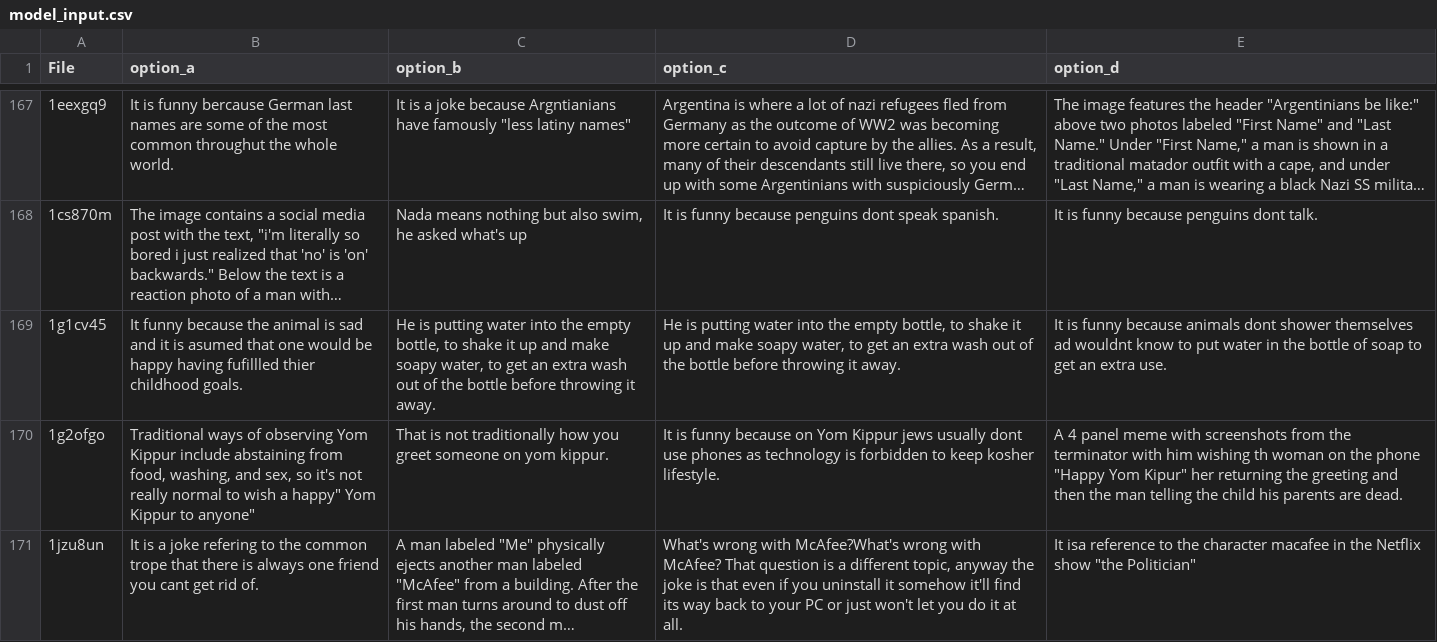
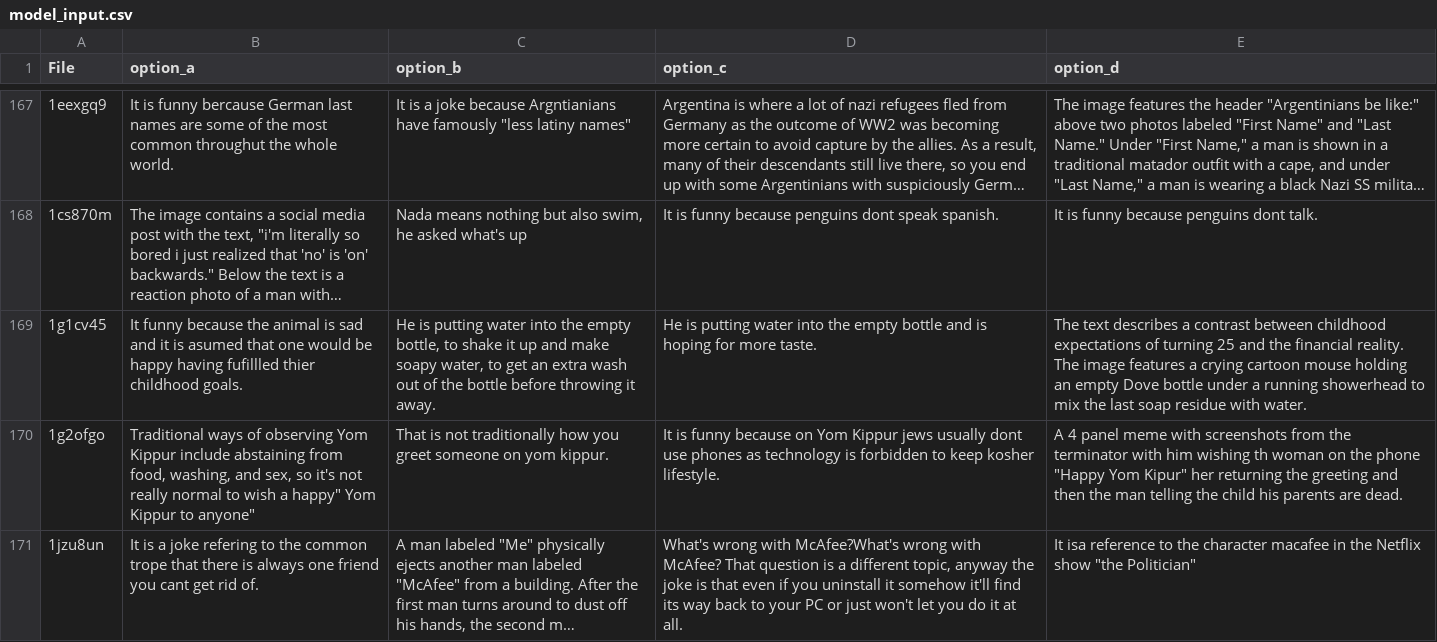
Before and after one commit to kuxfz178/Explain-The-Joke-Continued-, a CSV file: model_input.csv, drawn as a sheet; only a part is shown, gaps mark what is left out; long unchanged cells end in …; the diff names each change by its address in the sheet, - before the commit and + after, or states it on an @@ line.

Commit message:
model_input.csv

```diff
--- a/model_input.csv
+++ b/model_input.csv
-D169 (option_c): …the empty bottle, to shake it up and make soapy water, to get an extra wash out of the bottle before throwing it away.
+D169 (option_c): …the empty bottle and is hoping for more taste.
-E169 (option_d): It is funny because animals dont shower themselves ad wouldnt know to put water in the bottle of soap to get an extra use.
+E169 (option_d): The text describes a contrast between childhood expectations of turning 25 and the financial reality. The image features a crying cartoon mouse holding an empty Dove bottle under a running showerhead to mix the last soap residue with water.
```
